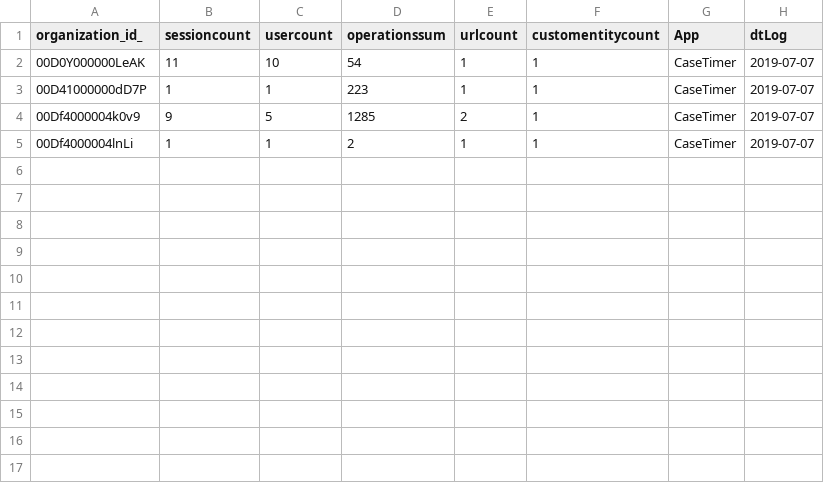
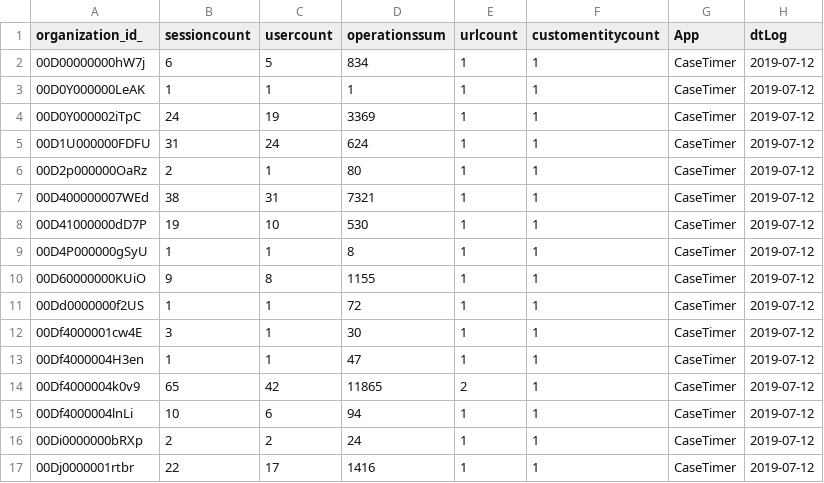
Before and after one commit to CairlinnSolutions/isv-intell-poc, a CSV file: schema_sample.csv, drawn as a sheet.

```diff
--- a/schema_sample.csv
+++ b/schema_sample.csv
@@ -1,5 +1,17 @@
 organization_id_,sessioncount,usercount,operationssum,urlcount,customentitycount,App,dtLog
-00D0Y000000LeAK,11,10,54,1,1,CaseTimer,2019-07-07
-00D41000000dD7P,1,1,223,1,1,CaseTimer,2019-07-07
-00Df4000004k0v9,9,5,1285,2,1,CaseTimer,2019-07-07
-00Df4000004lnLi,1,1,2,1,1,CaseTimer,2019-07-07
+00D00000000hW7j,6,5,834,1,1,CaseTimer,2019-07-12
+00D0Y000000LeAK,1,1,1,1,1,CaseTimer,2019-07-12
+00D0Y000002iTpC,24,19,3369,1,1,CaseTimer,2019-07-12
+00D1U000000FDFU,31,24,624,1,1,CaseTimer,2019-07-12
+00D2p000000OaRz,2,1,80,1,1,CaseTimer,2019-07-12
+00D400000007WEd,38,31,7321,1,1,CaseTimer,2019-07-12
+00D41000000dD7P,19,10,530,1,1,CaseTimer,2019-07-12
+00D4P000000gSyU,1,1,8,1,1,CaseTimer,2019-07-12
+00D60000000KUiO,9,8,1155,1,1,CaseTimer,2019-07-12
+00Dd0000000f2US,1,1,72,1,1,CaseTimer,2019-07-12
+00Df4000001cw4E,3,1,30,1,1,CaseTimer,2019-07-12
+00Df4000004H3en,1,1,47,1,1,CaseTimer,2019-07-12
+00Df4000004k0v9,65,42,11865,2,1,CaseTimer,2019-07-12
+00Df4000004lnLi,10,6,94,1,1,CaseTimer,2019-07-12
+00Di0000000bRXp,2,2,24,1,1,CaseTimer,2019-07-12
+00Dj0000001rtbr,22,17,1416,1,1,CaseTimer,2019-07-12
```
Also changed, not shown: data.csv, 3 other files.
